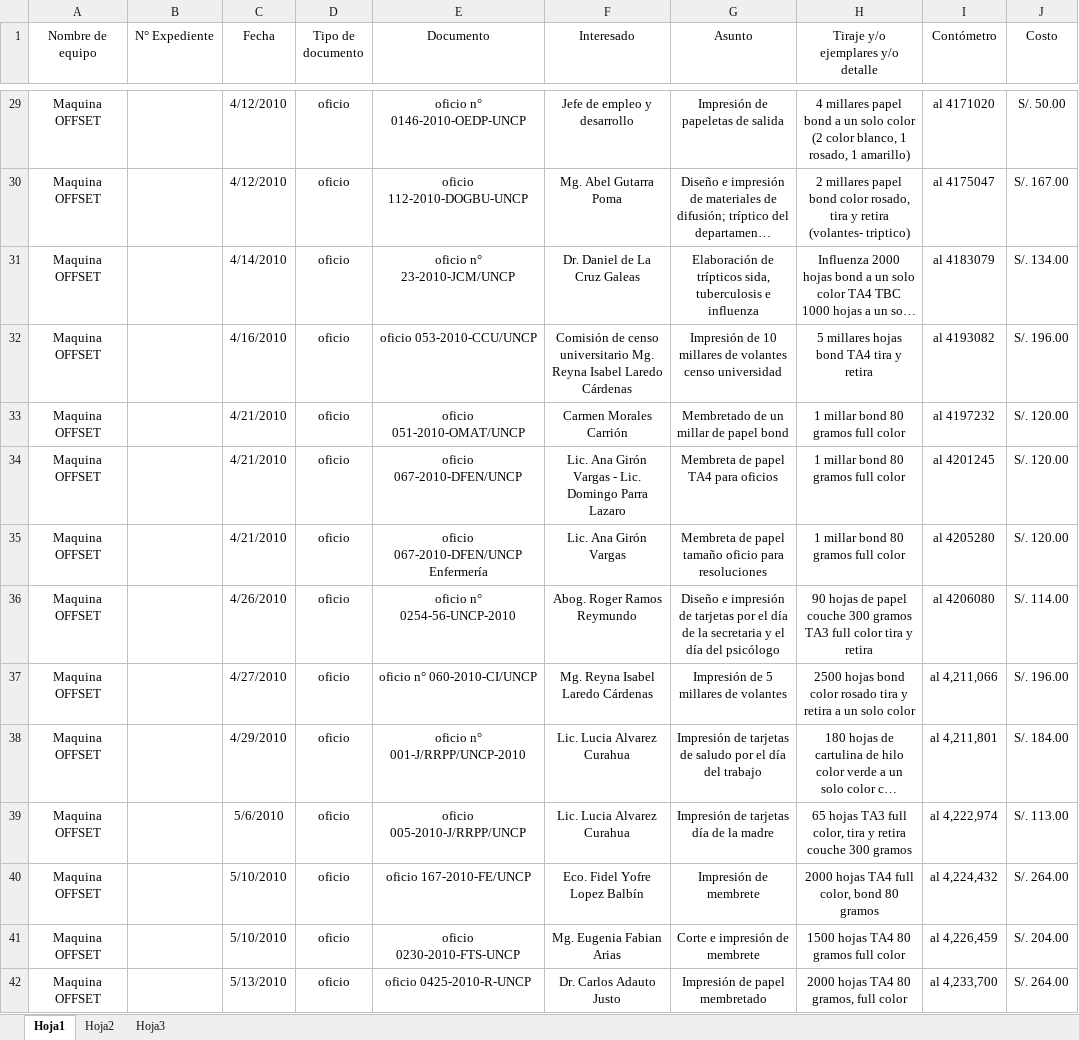
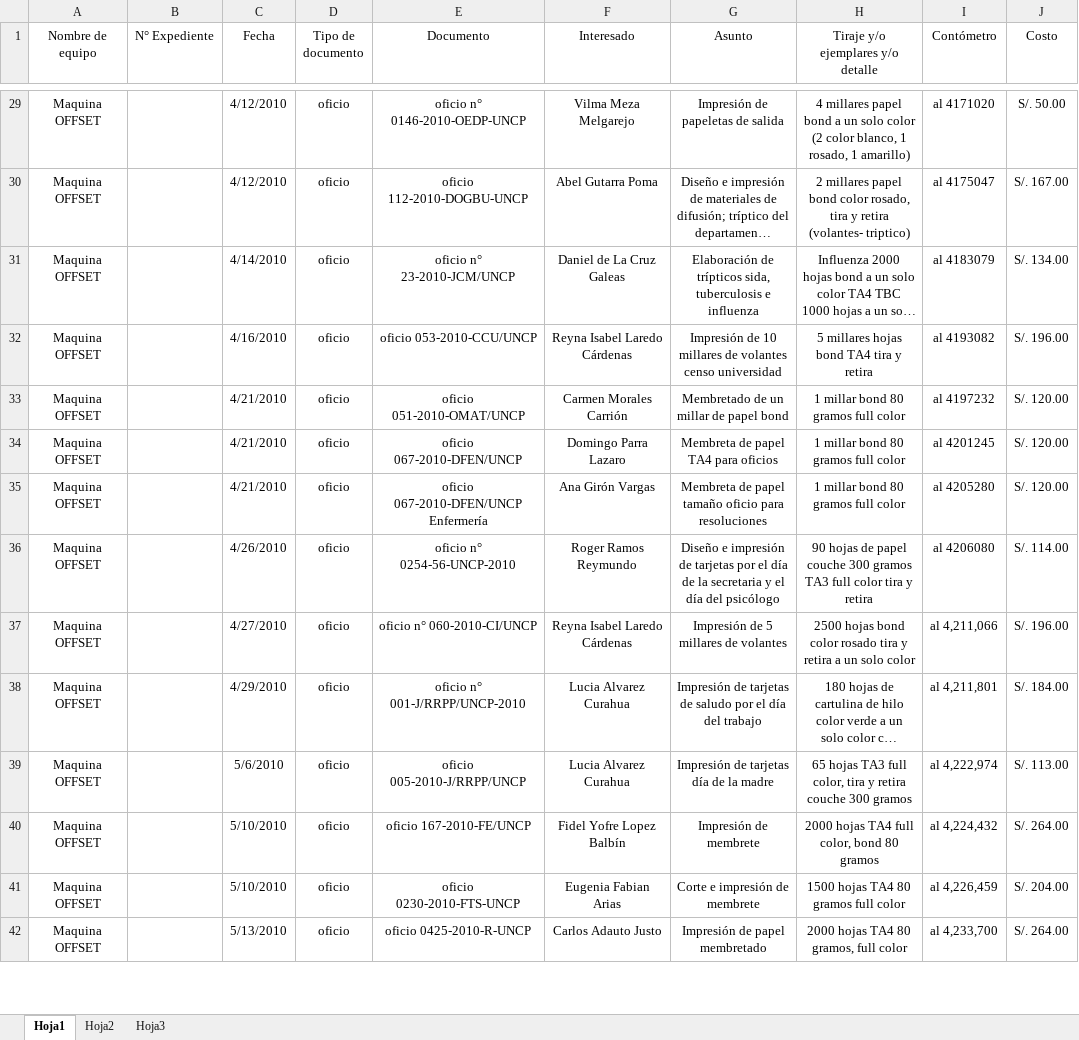
Before and after one commit to milale/legolax, an Excel workbook: trabajos-of-publicaciones-e-impresiones-uncp.xlsx, sheet Hoja1, drawn as a sheet; only a part is shown, gaps mark what is left out; long unchanged cells end in …; values as stored, in another font and other column widths than the file's, no borders; the diff covers the shown part only; the diff names each change by its address in the sheet, - before the commit and + after, or states it on an @@ line.

```diff
--- a/trabajos-of-publicaciones-e-impresiones-uncp.xlsx (sheet Hoja1)
+++ b/trabajos-of-publicaciones-e-impresiones-uncp.xlsx (sheet Hoja1)
-F29 (Interesado): Jefe de empleo y desarrollo
+F29 (Interesado): Vilma Meza Melgarejo
-F30 (Interesado): Mg. Abel Gutarra Poma
+F30 (Interesado): Abel Gutarra Poma
-F31 (Interesado): Dr. Daniel de La Cruz Galeas
+F31 (Interesado): Daniel de La Cruz Galeas
-F32 (Interesado): Comisión de censo universitario Mg. Reyna Isabel…
+F32 (Interesado): Reyna Isabel…
-F34 (Interesado): Lic. Ana Girón Vargas - Lic. Domingo Parra Lazaro
+F34 (Interesado): Domingo Parra Lazaro
-F35 (Interesado): Lic. Ana Girón Vargas
+F35 (Interesado): Ana Girón Vargas
-F36 (Interesado): Abog. Roger Ramos Reymundo
+F36 (Interesado): Roger Ramos Reymundo
-F37 (Interesado): Mg. Reyna Isabel Laredo Cárdenas
+F37 (Interesado): Reyna Isabel Laredo Cárdenas
-F38:F39 (Interesado): Lic. Lucia Alvarez Curahua
+F38:F39 (Interesado): Lucia Alvarez Curahua
-F40 (Interesado): Eco. Fidel Yofre Lopez Balbín
+F40 (Interesado): Fidel Yofre Lopez Balbín
-F41 (Interesado): Mg. Eugenia Fabian Arias
+F41 (Interesado): Eugenia Fabian Arias
-F42 (Interesado): Dr. Carlos Adauto Justo
+F42 (Interesado): Carlos Adauto Justo
```
Also changed, not shown: 624 edited cells elsewhere in this sheet, 1 other file.
